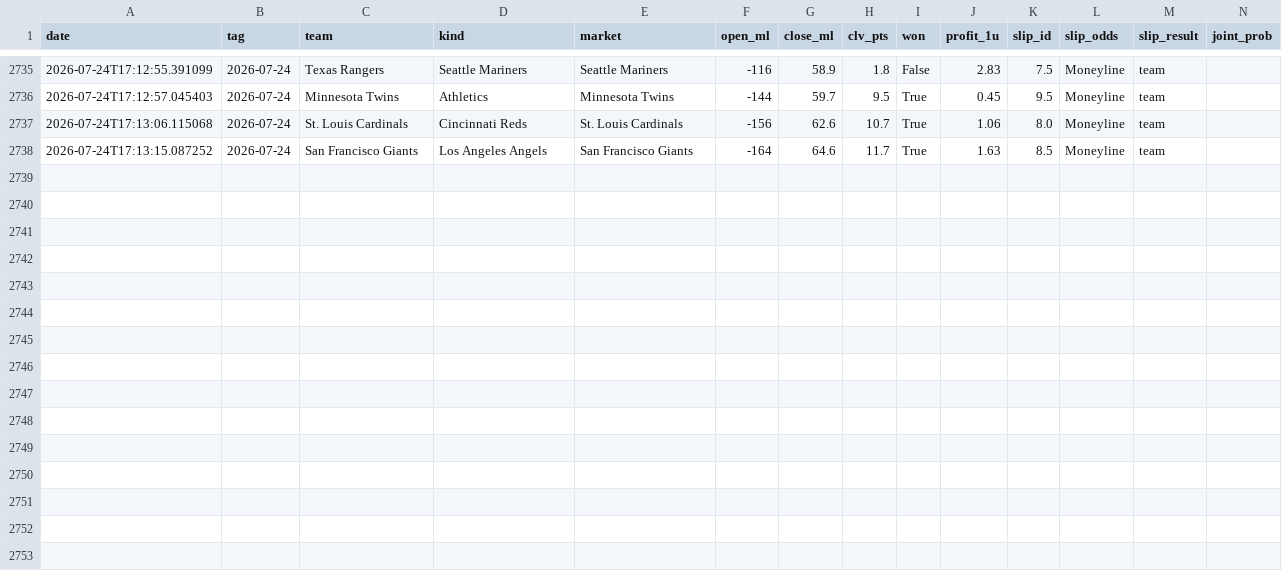
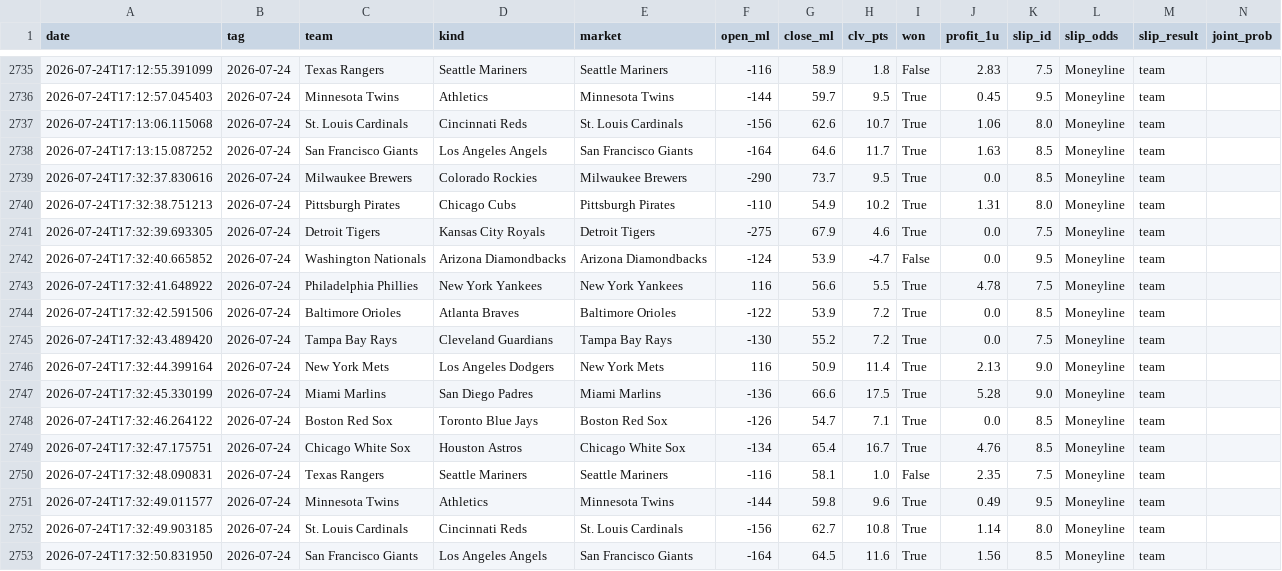
Before and after one commit to 48jg6bdmjs-dot/parlayos-public, a CSV file: picks_log.csv, drawn as a sheet; only a part is shown, gaps mark what is left out; rows hold the shown columns only; the diff names each change by its address in the sheet, - before the commit and + after, or states it on an @@ line.

```diff
--- a/picks_log.csv
+++ b/picks_log.csv
+row 2739: 2026-07-24T17:32:37.830616 | 2026-07-24 | Milwaukee Brewers | Colorado Rockies | Milwaukee Brewers | -290 | 73.7 | 9.5 | True | 0.0 | 8.5 | Moneyline | team
+row 2740: 2026-07-24T17:32:38.751213 | 2026-07-24 | Pittsburgh Pirates | Chicago Cubs | Pittsburgh Pirates | -110 | 54.9 | 10.2 | True | 1.31 | 8.0 | Moneyline | team
+row 2741: 2026-07-24T17:32:39.693305 | 2026-07-24 | Detroit Tigers | Kansas City Royals | Detroit Tigers | -275 | 67.9 | 4.6 | True | 0.0 | 7.5 | Moneyline | team
+row 2742: 2026-07-24T17:32:40.665852 | 2026-07-24 | Washington Nationals | Arizona Diamondbacks | Arizona Diamondbacks | -124 | 53.9 | -4.7 | False | 0.0 | 9.5 | Moneyline | team
+row 2743: 2026-07-24T17:32:41.648922 | 2026-07-24 | Philadelphia Phillies | New York Yankees | New York Yankees | 116 | 56.6 | 5.5 | True | 4.78 | 7.5 | Moneyline | team
+row 2744: 2026-07-24T17:32:42.591506 | 2026-07-24 | Baltimore Orioles | Atlanta Braves | Baltimore Orioles | -122 | 53.9 | 7.2 | True | 0.0 | 8.5 | Moneyline | team
+row 2745: 2026-07-24T17:32:43.489420 | 2026-07-24 | Tampa Bay Rays | Cleveland Guardians | Tampa Bay Rays | -130 | 55.2 | 7.2 | True | 0.0 | 7.5 | Moneyline | team
+row 2746: 2026-07-24T17:32:44.399164 | 2026-07-24 | New York Mets | Los Angeles Dodgers | New York Mets | 116 | 50.9 | 11.4 | True | 2.13 | 9.0 | Moneyline | team
+row 2747: 2026-07-24T17:32:45.330199 | 2026-07-24 | Miami Marlins | San Diego Padres | Miami Marlins | -136 | 66.6 | 17.5 | True | 5.28 | 9.0 | Moneyline | team
+row 2748: 2026-07-24T17:32:46.264122 | 2026-07-24 | Boston Red Sox | Toronto Blue Jays | Boston Red Sox | -126 | 54.7 | 7.1 | True | 0.0 | 8.5 | Moneyline | team
+row 2749: 2026-07-24T17:32:47.175751 | 2026-07-24 | Chicago White Sox | Houston Astros | Chicago White Sox | -134 | 65.4 | 16.7 | True | 4.76 | 8.5 | Moneyline | team
+row 2750: 2026-07-24T17:32:48.090831 | 2026-07-24 | Texas Rangers | Seattle Mariners | Seattle Mariners | -116 | 58.1 | 1.0 | False | 2.35 | 7.5 | Moneyline | team
+row 2751: 2026-07-24T17:32:49.011577 | 2026-07-24 | Minnesota Twins | Athletics | Minnesota Twins | -144 | 59.8 | 9.6 | True | 0.49 | 9.5 | Moneyline | team
+row 2752: 2026-07-24T17:32:49.903185 | 2026-07-24 | St. Louis Cardinals | Cincinnati Reds | St. Louis Cardinals | -156 | 62.7 | 10.8 | True | 1.14 | 8.0 | Moneyline | team
+row 2753: 2026-07-24T17:32:50.831950 | 2026-07-24 | San Francisco Giants | Los Angeles Angels | San Francisco Giants | -164 | 64.5 | 11.6 | True | 1.56 | 8.5 | Moneyline | team
```
Also changed, not shown: 1 other file.
